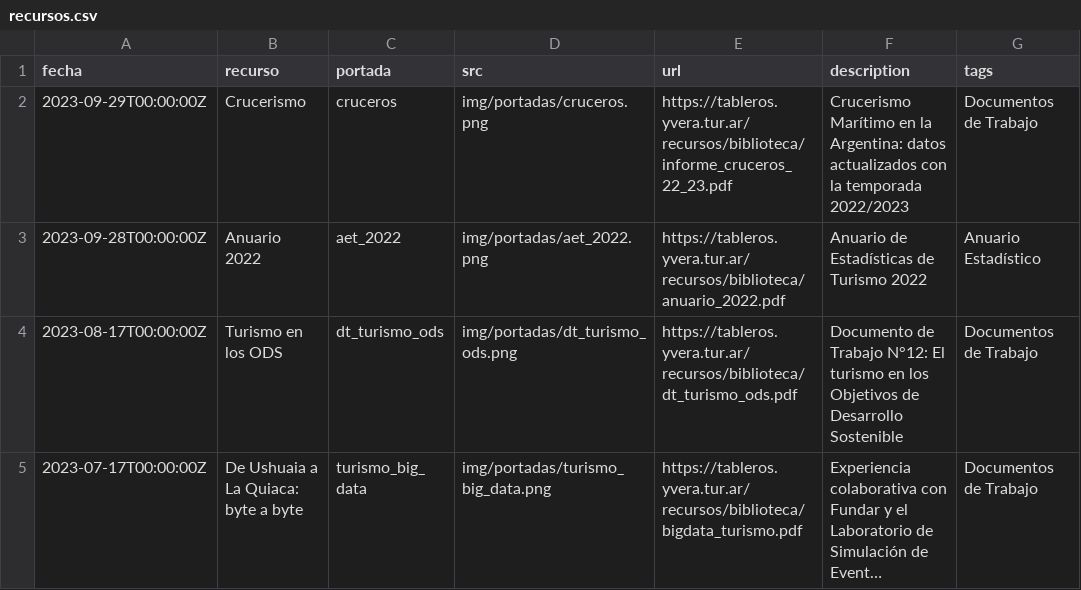
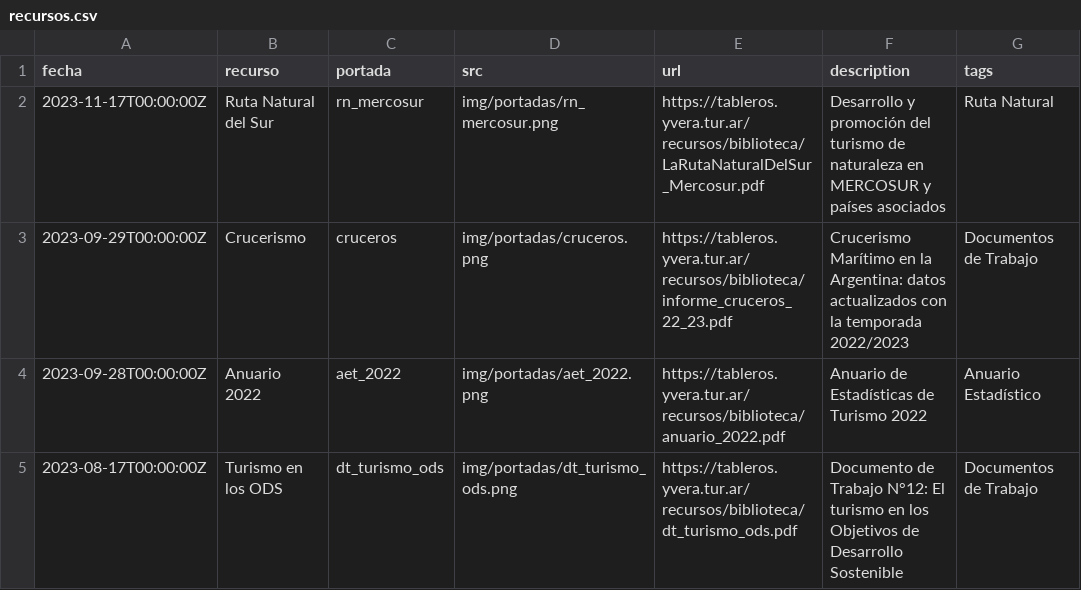
Before and after one commit to dnme-minturdep/biblioteca, a CSV file: content/recursos.csv, drawn as a sheet; only a part is shown; the shorter side is filled out with more unchanged rows; long unchanged cells end in …; the diff names each change by its address in the sheet, - before the commit and + after, or states it on an @@ line.

```diff
--- a/content/recursos.csv
+++ b/content/recursos.csv
+row 2: 2023-11-17T00:00:00Z | Ruta Natural del Sur | rn_mercosur | img/portadas/rn_mercosur.png | https://tableros.yvera.tur.ar/recursos/biblioteca/LaRutaNaturalDelSur_Mercosur.pdf | Desarrollo y promoción del turismo de naturaleza en MERCOSUR y países asociados | Ruta Natural
```
Also changed, not shown: docs/content/recursos.csv, 31 other files.
